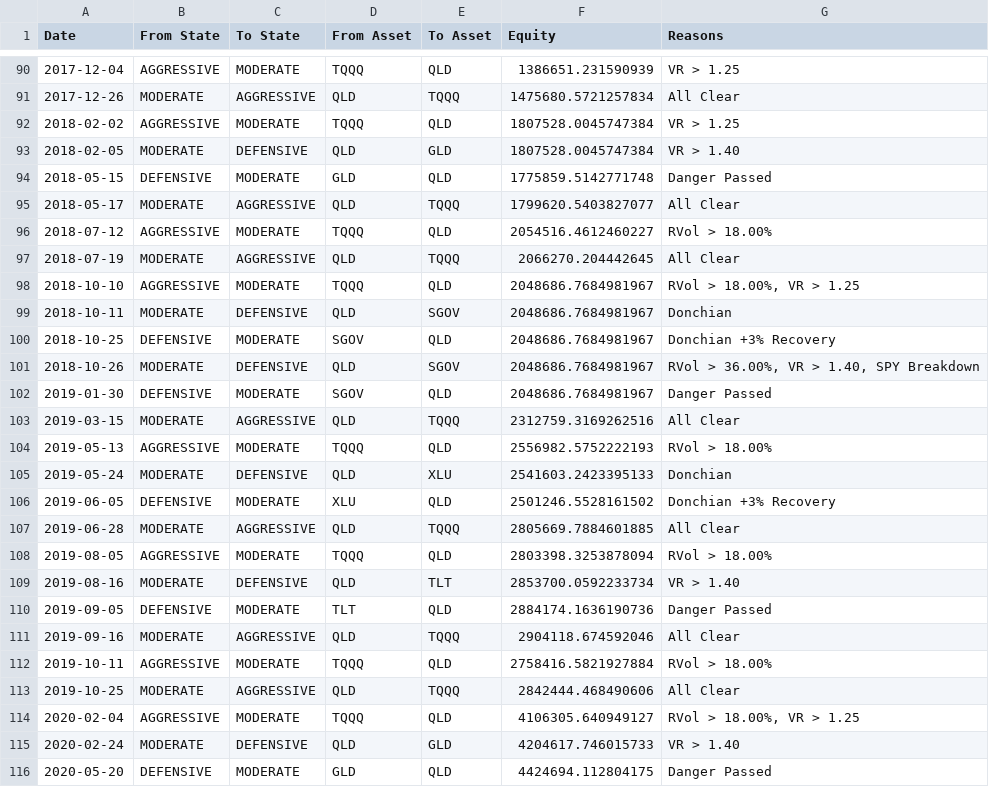
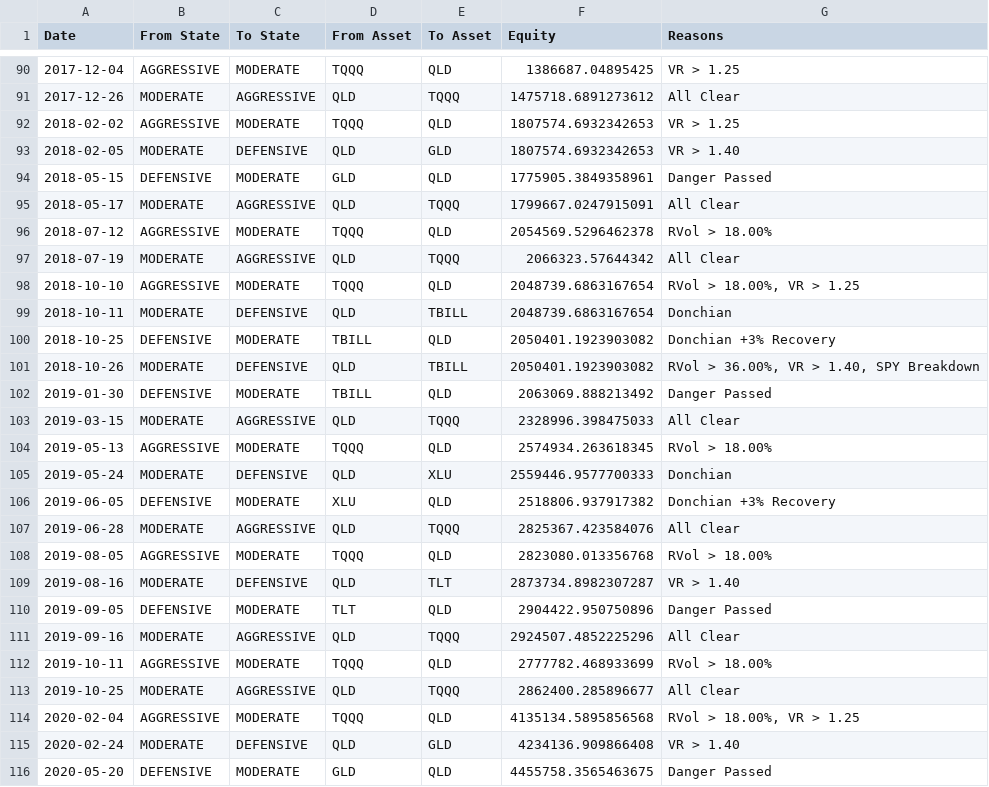
Before and after one commit to blargsoup/MarketPilot, a CSV file: output/trades.csv, drawn as a sheet; only a part is shown, gaps mark what is left out; the diff covers the shown part only.

```diff
--- a/output/trades.csv
+++ b/output/trades.csv
@@ -90,27 +90,27 @@ Date,From State,To State,From Asset,To Asset,Equity,Reasons
-2017-12-04,AGGRESSIVE,MODERATE,TQQQ,QLD,1386651.231590939,VR > 1.25
-2017-12-26,MODERATE,AGGRESSIVE,QLD,TQQQ,1475680.5721257834,All Clear
-2018-02-02,AGGRESSIVE,MODERATE,TQQQ,QLD,1807528.0045747384,VR > 1.25
-2018-02-05,MODERATE,DEFENSIVE,QLD,GLD,1807528.0045747384,VR > 1.40
-2018-05-15,DEFENSIVE,MODERATE,GLD,QLD,1775859.5142771748,Danger Passed
-2018-05-17,MODERATE,AGGRESSIVE,QLD,TQQQ,1799620.5403827077,All Clear
-2018-07-12,AGGRESSIVE,MODERATE,TQQQ,QLD,2054516.4612460227,RVol > 18.00%
-2018-07-19,MODERATE,AGGRESSIVE,QLD,TQQQ,2066270.204442645,All Clear
-2018-10-10,AGGRESSIVE,MODERATE,TQQQ,QLD,2048686.7684981967,"RVol > 18.00%, VR > 1.25"
-2018-10-11,MODERATE,DEFENSIVE,QLD,SGOV,2048686.7684981967,Donchian
-2018-10-25,DEFENSIVE,MODERATE,SGOV,QLD,2048686.7684981967,Donchian +3% Recovery
-2018-10-26,MODERATE,DEFENSIVE,QLD,SGOV,2048686.7684981967,"RVol > 36.00%, VR > 1.40, SPY Breakdown"
-2019-01-30,DEFENSIVE,MODERATE,SGOV,QLD,2048686.7684981967,Danger Passed
-2019-03-15,MODERATE,AGGRESSIVE,QLD,TQQQ,2312759.3169262516,All Clear
-2019-05-13,AGGRESSIVE,MODERATE,TQQQ,QLD,2556982.5752222193,RVol > 18.00%
-2019-05-24,MODERATE,DEFENSIVE,QLD,XLU,2541603.2423395133,Donchian
-2019-06-05,DEFENSIVE,MODERATE,XLU,QLD,2501246.5528161502,Donchian +3% Recovery
-2019-06-28,MODERATE,AGGRESSIVE,QLD,TQQQ,2805669.7884601885,All Clear
-2019-08-05,AGGRESSIVE,MODERATE,TQQQ,QLD,2803398.3253878094,RVol > 18.00%
-2019-08-16,MODERATE,DEFENSIVE,QLD,TLT,2853700.0592233734,VR > 1.40
-2019-09-05,DEFENSIVE,MODERATE,TLT,QLD,2884174.1636190736,Danger Passed
-2019-09-16,MODERATE,AGGRESSIVE,QLD,TQQQ,2904118.674592046,All Clear
-2019-10-11,AGGRESSIVE,MODERATE,TQQQ,QLD,2758416.5821927884,RVol > 18.00%
-2019-10-25,MODERATE,AGGRESSIVE,QLD,TQQQ,2842444.468490606,All Clear
-2020-02-04,AGGRESSIVE,MODERATE,TQQQ,QLD,4106305.640949127,"RVol > 18.00%, VR > 1.25"
-2020-02-24,MODERATE,DEFENSIVE,QLD,GLD,4204617.746015733,VR > 1.40
-2020-05-20,DEFENSIVE,MODERATE,GLD,QLD,4424694.112804175,Danger Passed
+2017-12-04,AGGRESSIVE,MODERATE,TQQQ,QLD,1386687.04895425,VR > 1.25
+2017-12-26,MODERATE,AGGRESSIVE,QLD,TQQQ,1475718.6891273612,All Clear
+2018-02-02,AGGRESSIVE,MODERATE,TQQQ,QLD,1807574.6932342653,VR > 1.25
+2018-02-05,MODERATE,DEFENSIVE,QLD,GLD,1807574.6932342653,VR > 1.40
+2018-05-15,DEFENSIVE,MODERATE,GLD,QLD,1775905.3849358961,Danger Passed
+2018-05-17,MODERATE,AGGRESSIVE,QLD,TQQQ,1799667.0247915091,All Clear
+2018-07-12,AGGRESSIVE,MODERATE,TQQQ,QLD,2054569.5296462378,RVol > 18.00%
+2018-07-19,MODERATE,AGGRESSIVE,QLD,TQQQ,2066323.57644342,All Clear
+2018-10-10,AGGRESSIVE,MODERATE,TQQQ,QLD,2048739.6863167654,"RVol > 18.00%, VR > 1.25"
+2018-10-11,MODERATE,DEFENSIVE,QLD,TBILL,2048739.6863167654,Donchian
+2018-10-25,DEFENSIVE,MODERATE,TBILL,QLD,2050401.1923903082,Donchian +3% Recovery
+2018-10-26,MODERATE,DEFENSIVE,QLD,TBILL,2050401.1923903082,"RVol > 36.00%, VR > 1.40, SPY Breakdown"
+2019-01-30,DEFENSIVE,MODERATE,TBILL,QLD,2063069.888213492,Danger Passed
+2019-03-15,MODERATE,AGGRESSIVE,QLD,TQQQ,2328996.398475033,All Clear
+2019-05-13,AGGRESSIVE,MODERATE,TQQQ,QLD,2574934.263618345,RVol > 18.00%
+2019-05-24,MODERATE,DEFENSIVE,QLD,XLU,2559446.9577700333,Donchian
+2019-06-05,DEFENSIVE,MODERATE,XLU,QLD,2518806.937917382,Donchian +3% Recovery
+2019-06-28,MODERATE,AGGRESSIVE,QLD,TQQQ,2825367.423584076,All Clear
+2019-08-05,AGGRESSIVE,MODERATE,TQQQ,QLD,2823080.013356768,RVol > 18.00%
+2019-08-16,MODERATE,DEFENSIVE,QLD,TLT,2873734.8982307287,VR > 1.40
+2019-09-05,DEFENSIVE,MODERATE,TLT,QLD,2904422.950750896,Danger Passed
+2019-09-16,MODERATE,AGGRESSIVE,QLD,TQQQ,2924507.4852225296,All Clear
+2019-10-11,AGGRESSIVE,MODERATE,TQQQ,QLD,2777782.468933699,RVol > 18.00%
+2019-10-25,MODERATE,AGGRESSIVE,QLD,TQQQ,2862400.285896677,All Clear
+2020-02-04,AGGRESSIVE,MODERATE,TQQQ,QLD,4135134.5895856568,"RVol > 18.00%, VR > 1.25"
+2020-02-24,MODERATE,DEFENSIVE,QLD,GLD,4234136.909866408,VR > 1.40
+2020-05-20,DEFENSIVE,MODERATE,GLD,QLD,4455758.3565463675,Danger Passed
```
Also changed, not shown: 108 edited cells elsewhere in this file, 6 other files.
